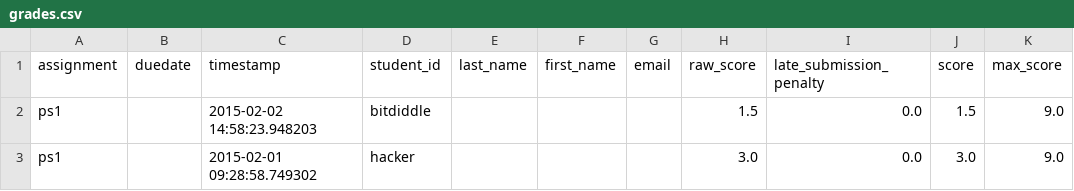
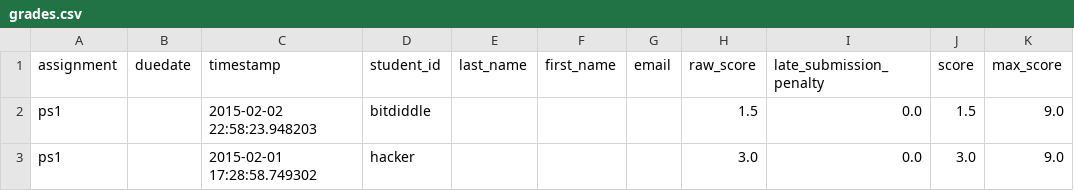
Before and after one commit to jupyter/nbgrader, a CSV file: nbgrader/docs/source/user_guide/grades.csv, drawn as a sheet.

```diff
--- a/nbgrader/docs/source/user_guide/grades.csv
+++ b/nbgrader/docs/source/user_guide/grades.csv
@@ -1,3 +1,3 @@
 assignment,duedate,timestamp,student_id,last_name,first_name,email,raw_score,late_submission_penalty,score,max_score
-ps1,,2015-02-02 14:58:23.948203,bitdiddle,,,,1.5,0.0,1.5,9.0
-ps1,,2015-02-01 09:28:58.749302,hacker,,,,3.0,0.0,3.0,9.0
+ps1,,2015-02-02 22:58:23.948203,bitdiddle,,,,1.5,0.0,1.5,9.0
+ps1,,2015-02-01 17:28:58.749302,hacker,,,,3.0,0.0,3.0,9.0
```
Also changed, not shown: 6 other files.
